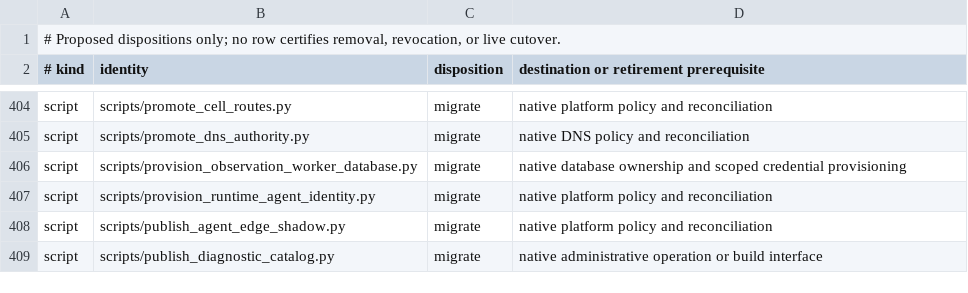
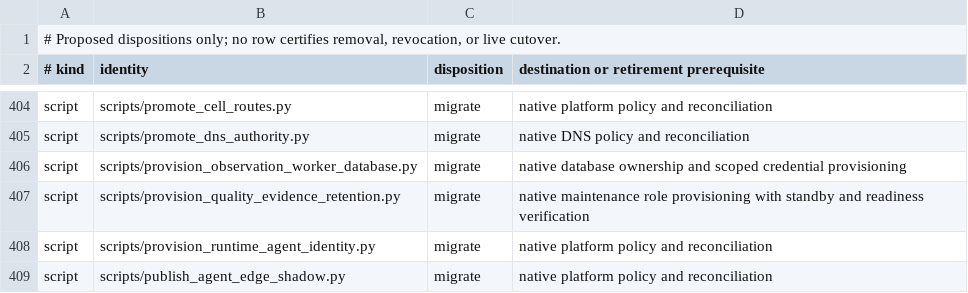
Before and after one commit to yym68686/fugue, a TSV file: docs/architecture/production-control-migration.tsv, drawn as a sheet; only a part is shown, gaps mark what is left out; the shorter side is filled out with more unchanged rows.

Commit message:
Track quality evidence retention provisioning in migration inventory

```diff
--- a/docs/architecture/production-control-migration.tsv
+++ b/docs/architecture/production-control-migration.tsv
@@ -406,2 +406,3 @@ script	scripts/promote_dns_authority.py	migrate	native DNS policy and reconcilia
 script	scripts/provision_observation_worker_database.py	migrate	native database ownership and scoped credential provisioning
+script	scripts/provision_quality_evidence_retention.py	migrate	native maintenance role provisioning with standby and readiness verification
 script	scripts/provision_runtime_agent_identity.py	migrate	native platform policy and reconciliation
```
